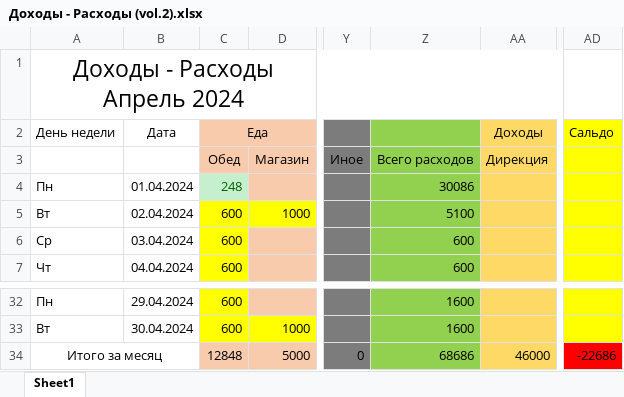
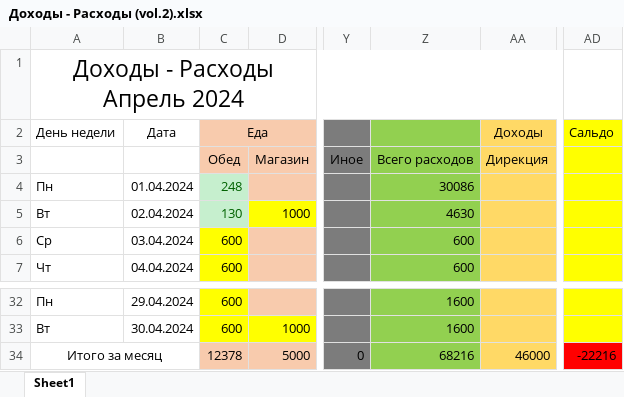
Before and after one commit to EugenySobyanin/Repository_1, an Excel workbook: Другое/Доходы - Расходы (vol.2).xlsx, sheet Sheet1, drawn as a sheet; only a part is shown, gaps mark what is left out; values as stored, in another font and other column widths than the file's, no borders; the diff names each change by its address in the sheet, - before the commit and + after, or states it on an @@ line.

Commit message:
е ма е

```diff
--- a/Другое/Доходы - Расходы (vol.2).xlsx (sheet Sheet1)
+++ b/Другое/Доходы - Расходы (vol.2).xlsx (sheet Sheet1)
-C5 (Еда): 600
+C5 (Еда): 130
@@ C5 fill: #FFFF00 → #C6EFCE, text colour: black → #006100 @@
-Z5: 5100
+Z5: 4630
-C34 (Еда): 12848
+C34 (Еда): 12378
-Z34: 68686
+Z34: 68216
-AD34 (Сальдо): -22686
+AD34 (Сальдо): -22216
```
